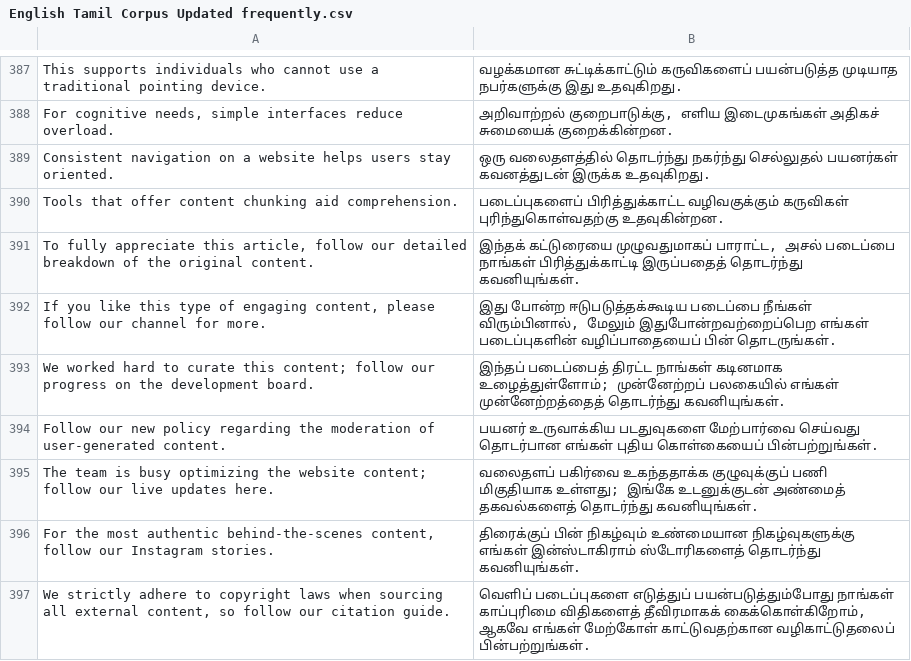
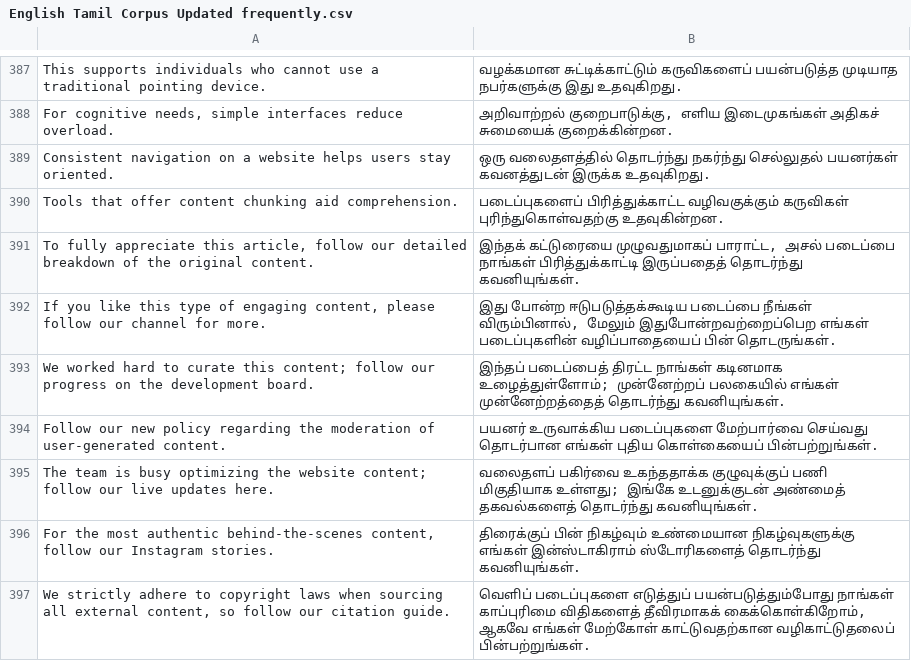
Before and after one commit to smartsw33t/corpus, a CSV file: English Tamil Corpus Updated frequently.csv, drawn as a sheet; only a part is shown, gaps mark what is left out.

Commit message:
Add files via upload

```diff
--- a/English Tamil Corpus Updated frequently.csv
+++ b/English Tamil Corpus Updated frequently.csv
@@ -393,3 +393,3 @@ Tools that offer content chunking aid comprehension.,படைப்புகள
 We worked hard to curate this content; follow our progress on the development board.,இந்தப் படைப்பைத் திரட்ட நாங்கள் கடினமாக உழைத்துள்ளோம்; முன்னேற்றப் பலகையில் எங்கள் முன்னேற்றத்தைத் தொடர்ந்து கவனியுங்கள்.
-Follow our new policy regarding the moderation of user-generated content.,பயனர் உருவாக்கிய படதுவுகளை மேற்பார்வை செய்வது தொடர்பான எங்கள் புதிய கொள்கையைப் பின்பற்றுங்கள்.
+Follow our new policy regarding the moderation of user-generated content.,பயனர் உருவாக்கிய படைப்புகளை மேற்பார்வை செய்வது தொடர்பான எங்கள் புதிய கொள்கையைப் பின்பற்றுங்கள்.
 The team is busy optimizing the website content; follow our live updates here.,வலைதளப் பகிர்வை உகந்ததாக்க குழுவுக்குப் பணி மிகுதியாக உள்ளது; இங்கே உடனுக்குடன் அண்மைத் தகவல்களைத் தொடர்ந்து கவனியுங்கள்.
```
